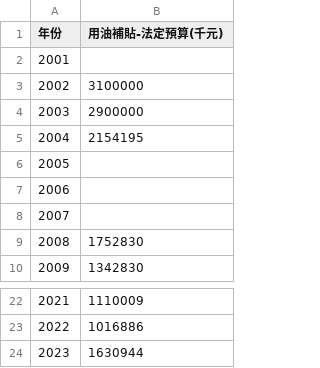
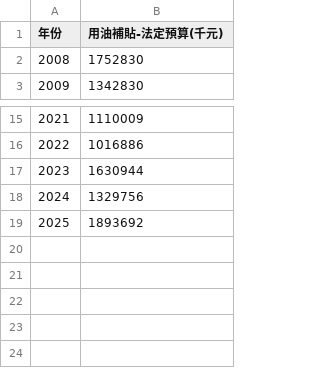
Before and after one commit to TaiBON/biodiv_indicators, a CSV file: data/processed/I.10 不利於生物多樣性的補貼措施並減低其負面影響－(圖1)用油補貼法定預算.csv, drawn as a sheet; only a part is shown, gaps mark what is left out; removed rows and columns are numbered as before the commit, all else as after; the diff names each change by its address in the sheet, - before the commit and + after, or states it on an @@ line.

Commit message:
Update I.10 不利於生物多樣性的補貼措施並減低其負面影響－(圖1)用油補貼法定預算.csv

```diff
--- a/data/processed/I.10 不利於生物多樣性的補貼措施並減低其負面影響－(圖1)用油補貼法定預算.csv
+++ b/data/processed/I.10 不利於生物多樣性的補貼措施並減低其負面影響－(圖1)用油補貼法定預算.csv
-row 2: 2001
-row 3: 2002 | 3100000
-row 4: 2003 | 2900000
-row 5: 2004 | 2154195
-row 6: 2005
-row 7: 2006
-row 8: 2007
+row 18: 2024 | 1329756
+row 19: 2025 | 1893692
```
